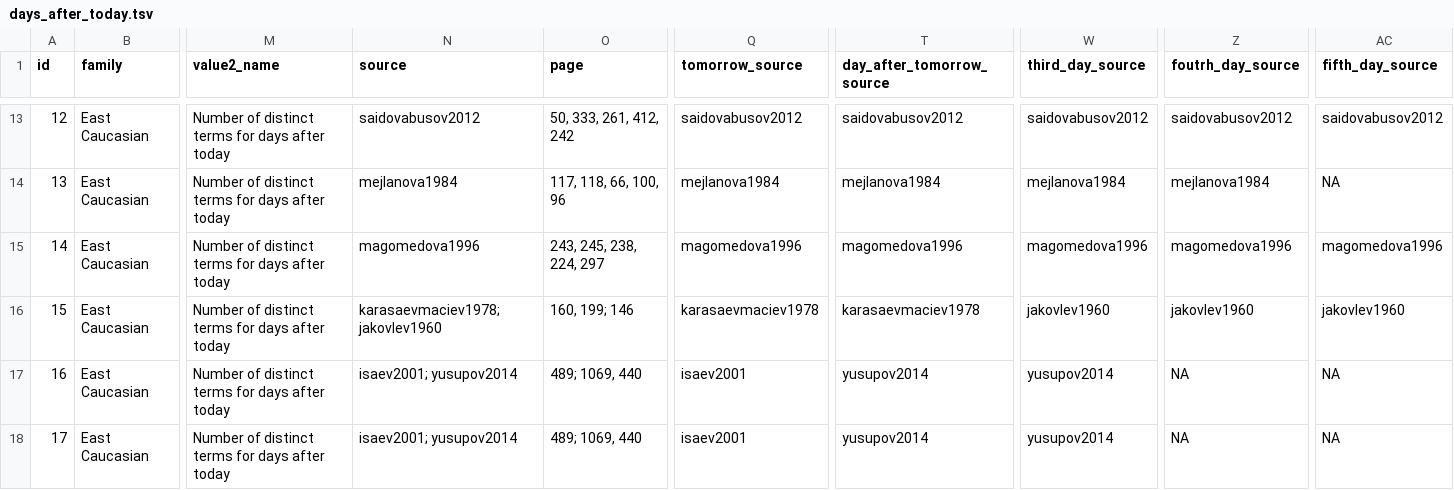
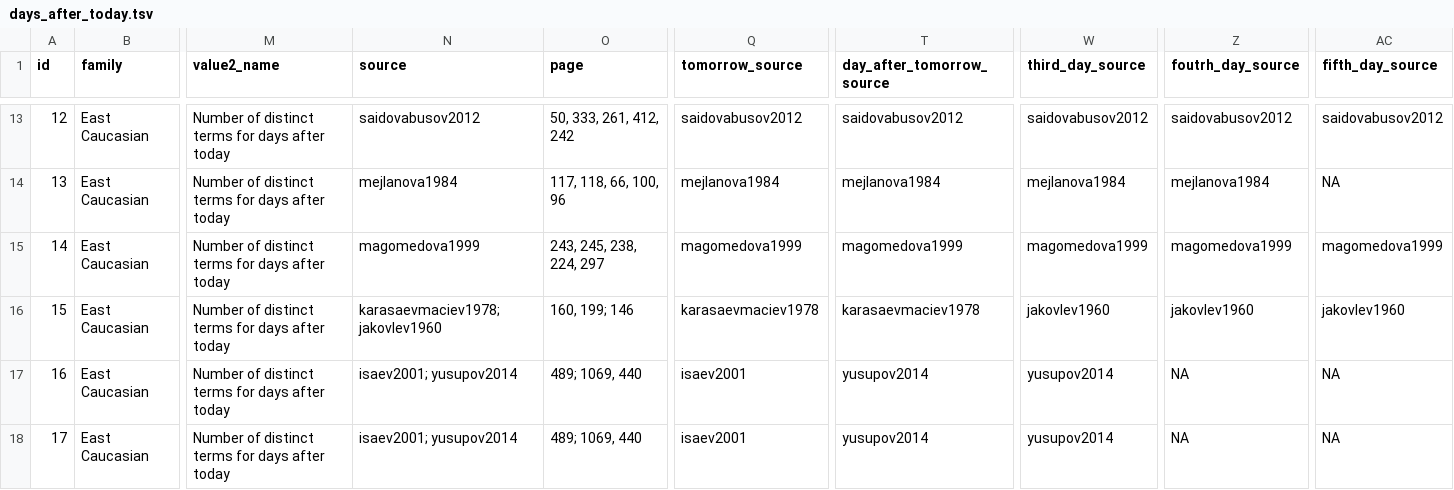
Before and after one commit to LingConLab/TALD, a TSV file: data/orig_table/days_after_today.tsv, drawn as a sheet; only a part is shown, gaps mark what is left out; the diff names each change by its address in the sheet, - before the commit and + after, or states it on an @@ line.

Commit message:
Update days_after_today.tsv

```diff
--- a/data/orig_table/days_after_today.tsv
+++ b/data/orig_table/days_after_today.tsv
-N15 (source): magomedova1996
+N15 (source): magomedova1999
-Q15 (tomorrow_source): magomedova1996
+Q15 (tomorrow_source): magomedova1999
-T15 (day_after_tomorrow_source): magomedova1996
+T15 (day_after_tomorrow_source): magomedova1999
-W15 (third_day_source): magomedova1996
+W15 (third_day_source): magomedova1999
-Z15 (foutrh_day_source): magomedova1996
+Z15 (foutrh_day_source): magomedova1999
-AC15 (fifth_day_source): magomedova1996
+AC15 (fifth_day_source): magomedova1999
```
